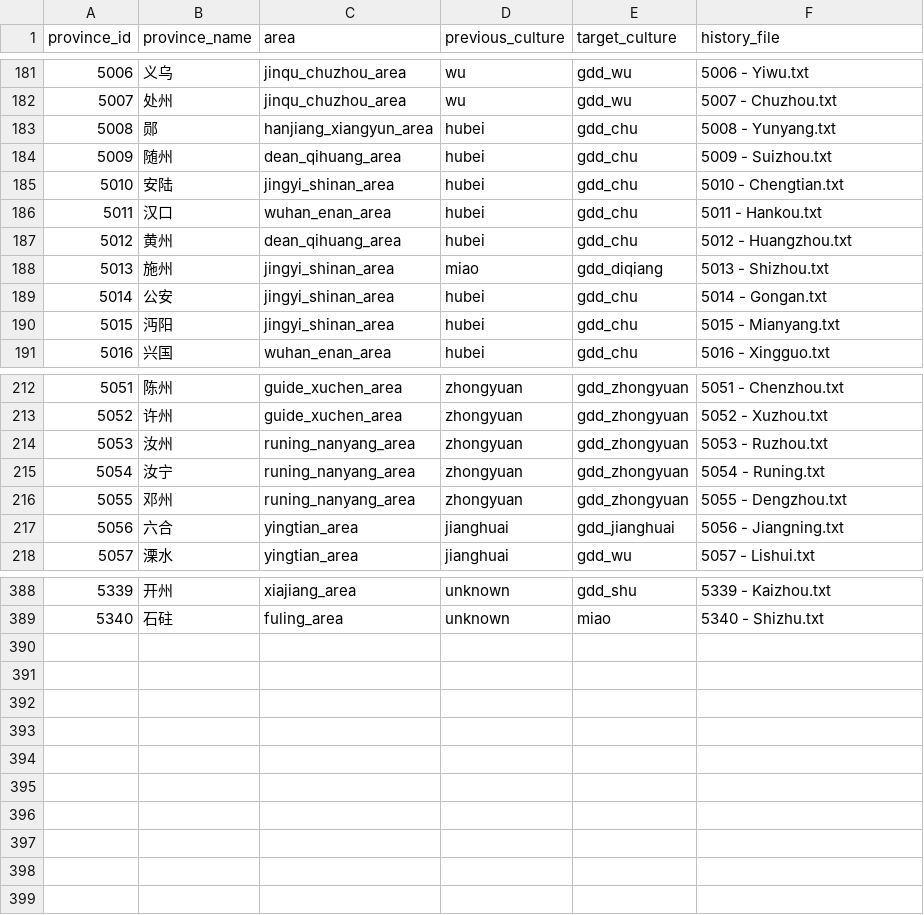
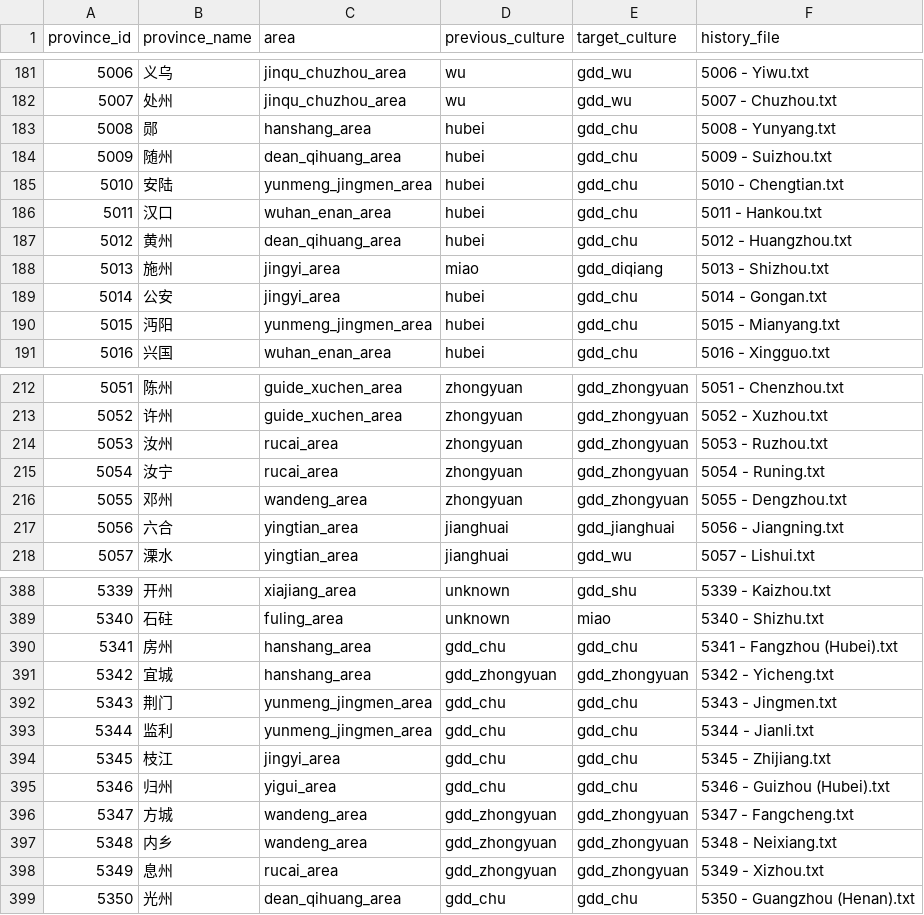
Before and after one commit to Aaronzhang11/EU4-Guangdong-Independent-Mod, a CSV file: planning/culture_overhaul/culture_assignment_manifest.csv, drawn as a sheet; only a part is shown, gaps mark what is left out; the diff covers the shown part only.

```diff
--- a/planning/culture_overhaul/culture_assignment_manifest.csv
+++ b/planning/culture_overhaul/culture_assignment_manifest.csv
@@ -182,10 +182,10 @@
 5007,处州,jinqu_chuzhou_area,wu,gdd_wu,5007 - Chuzhou.txt
-5008,郧,hanjiang_xiangyun_area,hubei,gdd_chu,5008 - Yunyang.txt
+5008,郧,hanshang_area,hubei,gdd_chu,5008 - Yunyang.txt
 5009,随州,dean_qihuang_area,hubei,gdd_chu,5009 - Suizhou.txt
-5010,安陆,jingyi_shinan_area,hubei,gdd_chu,5010 - Chengtian.txt
+5010,安陆,yunmeng_jingmen_area,hubei,gdd_chu,5010 - Chengtian.txt
 5011,汉口,wuhan_enan_area,hubei,gdd_chu,5011 - Hankou.txt
 5012,黄州,dean_qihuang_area,hubei,gdd_chu,5012 - Huangzhou.txt
-5013,施州,jingyi_shinan_area,miao,gdd_diqiang,5013 - Shizhou.txt
-5014,公安,jingyi_shinan_area,hubei,gdd_chu,5014 - Gongan.txt
-5015,沔阳,jingyi_shinan_area,hubei,gdd_chu,5015 - Mianyang.txt
+5013,施州,jingyi_area,miao,gdd_diqiang,5013 - Shizhou.txt
+5014,公安,jingyi_area,hubei,gdd_chu,5014 - Gongan.txt
+5015,沔阳,yunmeng_jingmen_area,hubei,gdd_chu,5015 - Mianyang.txt
 5016,兴国,wuhan_enan_area,hubei,gdd_chu,5016 - Xingguo.txt
@@ -213,5 +213,5 @@
 5052,许州,guide_xuchen_area,zhongyuan,gdd_zhongyuan,5052 - Xuzhou.txt
-5053,汝州,runing_nanyang_area,zhongyuan,gdd_zhongyuan,5053 - Ruzhou.txt
-5054,汝宁,runing_nanyang_area,zhongyuan,gdd_zhongyuan,5054 - Runing.txt
-5055,邓州,runing_nanyang_area,zhongyuan,gdd_zhongyuan,5055 - Dengzhou.txt
+5053,汝州,rucai_area,zhongyuan,gdd_zhongyuan,5053 - Ruzhou.txt
+5054,汝宁,rucai_area,zhongyuan,gdd_zhongyuan,5054 - Runing.txt
+5055,邓州,wandeng_area,zhongyuan,gdd_zhongyuan,5055 - Dengzhou.txt
 5056,六合,yingtian_area,jianghuai,gdd_jianghuai,5056 - Jiangning.txt
@@ -389 +389,11 @@
 5340,石砫,fuling_area,unknown,miao,5340 - Shizhu.txt
+5341,房州,hanshang_area,gdd_chu,gdd_chu,5341 - Fangzhou (Hubei).txt
+5342,宜城,hanshang_area,gdd_zhongyuan,gdd_zhongyuan,5342 - Yicheng.txt
+5343,荆门,yunmeng_jingmen_area,gdd_chu,gdd_chu,5343 - Jingmen.txt
+5344,监利,yunmeng_jingmen_area,gdd_chu,gdd_chu,5344 - Jianli.txt
+5345,枝江,jingyi_area,gdd_chu,gdd_chu,5345 - Zhijiang.txt
+5346,归州,yigui_area,gdd_chu,gdd_chu,5346 - Guizhou (Hubei).txt
+5347,方城,wandeng_area,gdd_zhongyuan,gdd_zhongyuan,5347 - Fangcheng.txt
+5348,内乡,wandeng_area,gdd_zhongyuan,gdd_zhongyuan,5348 - Neixiang.txt
+5349,息州,rucai_area,gdd_zhongyuan,gdd_zhongyuan,5349 - Xizhou.txt
+5350,光州,dean_qihuang_area,gdd_chu,gdd_chu,5350 - Guangzhou (Henan).txt
```
Also changed, not shown: 4 edited cells elsewhere in this file, docs/map/china_province_split_registry.csv, 37 other files.
